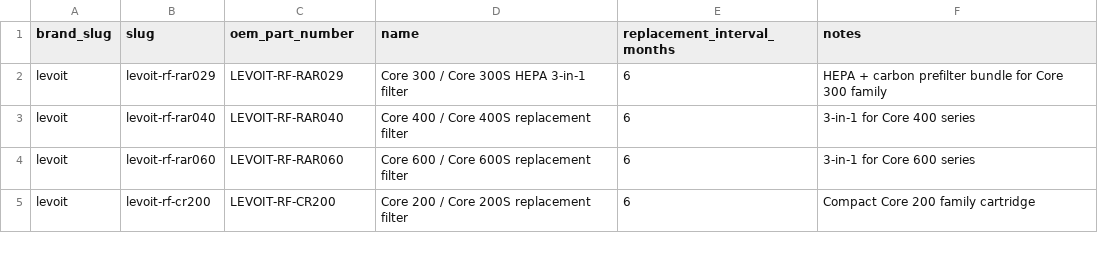
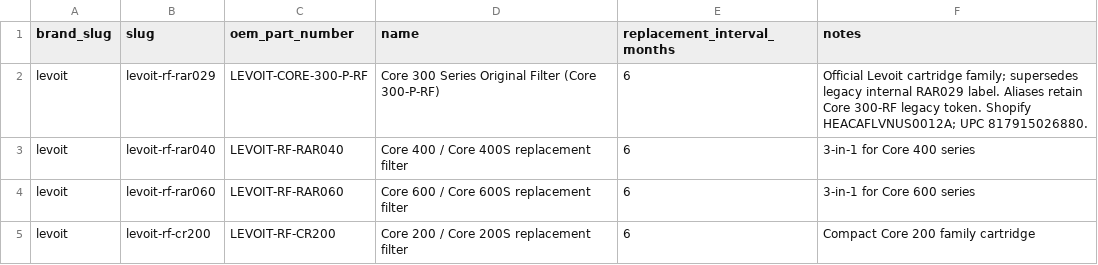
Before and after one commit to BuckNorris0506/bucksites-tools, a CSV file: data/air-purifier/filters.csv, drawn as a sheet; only a part is shown.

```diff
--- a/data/air-purifier/filters.csv
+++ b/data/air-purifier/filters.csv
@@ -1,3 +1,3 @@
 brand_slug,slug,oem_part_number,name,replacement_interval_months,notes
-levoit,levoit-rf-rar029,LEVOIT-RF-RAR029,Core 300 / Core 300S HEPA 3-in-1 filter,6,HEPA + carbon prefilter bundle for Core 300 family
+levoit,levoit-rf-rar029,LEVOIT-CORE-300-P-RF,Core 300 Series Original Filter (Core 300-P-RF),6,Official Levoit cartridge family; supersedes legacy internal RAR029 label. Aliases retain Core 300-RF legacy token. Shopify HEACAFLVNUS0012A; UPC 817915026880.
 levoit,levoit-rf-rar040,LEVOIT-RF-RAR040,Core 400 / Core 400S replacement filter,6,3-in-1 for Core 400 series
```
Also changed, not shown: data/air-purifier/filter_aliases.csv, data/air-purifier/models.csv, 3 other files.
